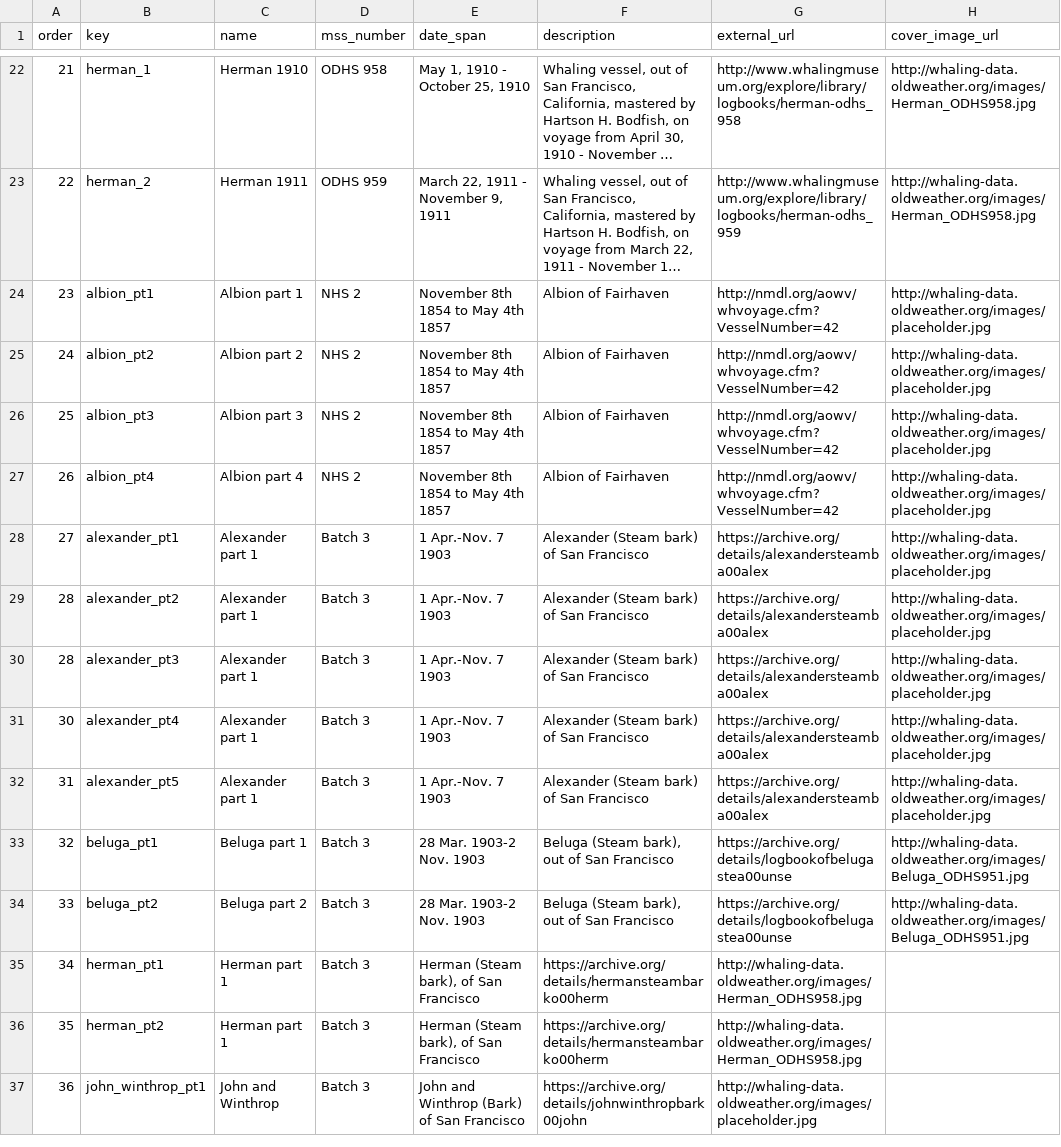
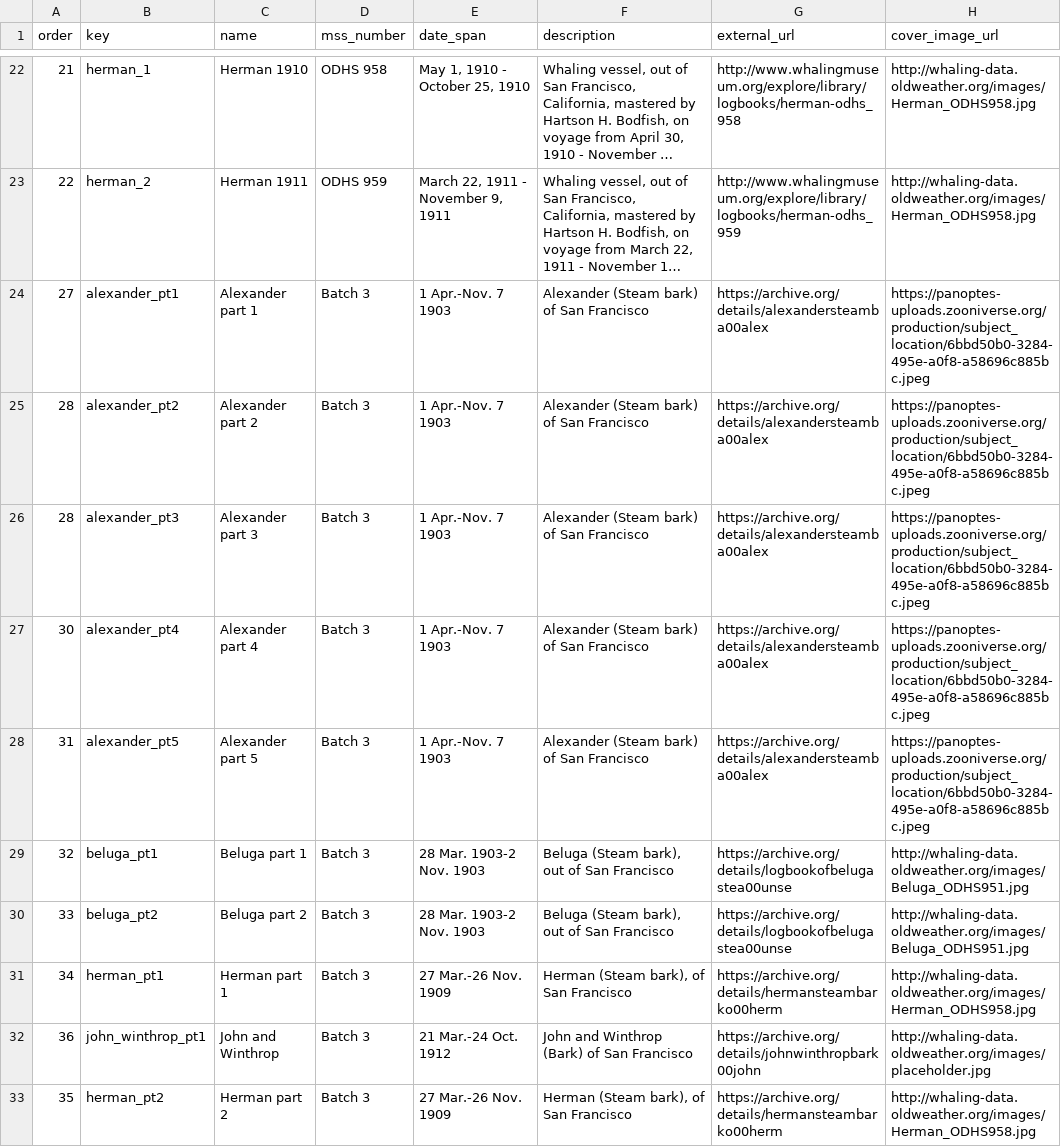
Before and after one commit to zooniverse/scribeAPI, a CSV file: project/whale_tales/subjects/groups.csv, drawn as a sheet; only a part is shown, gaps mark what is left out; long unchanged cells end in …; removed rows and columns are numbered as before the commit, all else as after; the diff names each change by its address in the sheet, - before the commit and + after, or states it on an @@ line.

Commit message:
Tweaked the logs installed to kep he number available under (35)  seems to be the max. displayed. Removed the Albion logs - we'll see  how well they have been done.

```diff
--- a/project/whale_tales/subjects/groups.csv
+++ b/project/whale_tales/subjects/groups.csv
-row 24: 23 | albion_pt1 | Albion part 1 | NHS 2 | November 8th 1854 to May 4th 1857 | Albion of Fairhaven | http://nmdl.org/aowv/whvoyage.cfm?VesselNumber=42 | http://whaling-data.oldweather.org/images/placeholder.jpg
-row 25: 24 | albion_pt2 | Albion part 2 | NHS 2 | November 8th 1854 to May 4th 1857 | Albion of Fairhaven | http://nmdl.org/aowv/whvoyage.cfm?VesselNumber=42 | http://whaling-data.oldweather.org/images/placeholder.jpg
-row 26: 25 | albion_pt3 | Albion part 3 | NHS 2 | November 8th 1854 to May 4th 1857 | Albion of Fairhaven | http://nmdl.org/aowv/whvoyage.cfm?VesselNumber=42 | http://whaling-data.oldweather.org/images/placeholder.jpg
-row 27: 26 | albion_pt4 | Albion part 4 | NHS 2 | November 8th 1854 to May 4th 1857 | Albion of Fairhaven | http://nmdl.org/aowv/whvoyage.cfm?VesselNumber=42 | http://whaling-data.oldweather.org/images/placeholder.jpg
-H24:H28 (cover_image_url): http://whaling-data.oldweather.org/images/placeholder.jpg
+H24:H28 (cover_image_url): https://panoptes-uploads.zooniverse.org/production/subject_location/6bbd50b0-3284-495e-a0f8-a58696c885bc.jpeg
-C25 (name): Alexander part 1
+C25 (name): Alexander part 2
-C26 (name): Alexander part 1
+C26 (name): Alexander part 3
-C27 (name): Alexander part 1
+C27 (name): Alexander part 4
-C28 (name): Alexander part 1
+C28 (name): Alexander part 5
-E31 (date_span): Herman (Steam bark), of San Francisco
+E31 (date_span): 27 Mar.-26 Nov. 1909
-F31 (description): https://archive.org/details/hermansteambarko00herm
+F31 (description): Herman (Steam bark), of San Francisco
-G31 (external_url): http://whaling-data.oldweather.org/images/Herman_ODHS958.jpg
+G31 (external_url): https://archive.org/details/hermansteambarko00herm
-H31 (cover_image_url): (empty)
+H31 (cover_image_url): http://whaling-data.oldweather.org/images/Herman_ODHS958.jpg
-row 36: 35 | herman_pt2 | Herman part 1 | Batch 3 | Herman (Steam bark), of San Francisco | https://archive.org/details/hermansteambarko00herm | http://whaling-data.oldweather.org/images/Herman_ODHS958.jpg
-E32 (date_span): John and Winthrop (Bark) of San Francisco
+E32 (date_span): 21 Mar.-24 Oct. 1912
-F32 (description): https://archive.org/details/johnwinthropbark00john
+F32 (description): John and Winthrop (Bark) of San Francisco
-G32 (external_url): http://whaling-data.oldweather.org/images/placeholder.jpg
+G32 (external_url): https://archive.org/details/johnwinthropbark00john
-H32 (cover_image_url): (empty)
+H32 (cover_image_url): http://whaling-data.oldweather.org/images/placeholder.jpg
+row 33: 35 | herman_pt2 | Herman part 2 | Batch 3 | 27 Mar.-26 Nov. 1909 | Herman (Steam bark), of San Francisco | https://archive.org/details/hermansteambarko00herm | http://whaling-data.oldweather.org/images/Herman_ODHS958.jpg
```
Also changed, not shown: project/whale_tales/subjects/group_john_winthrop_pt1.csv, 1 other file.
